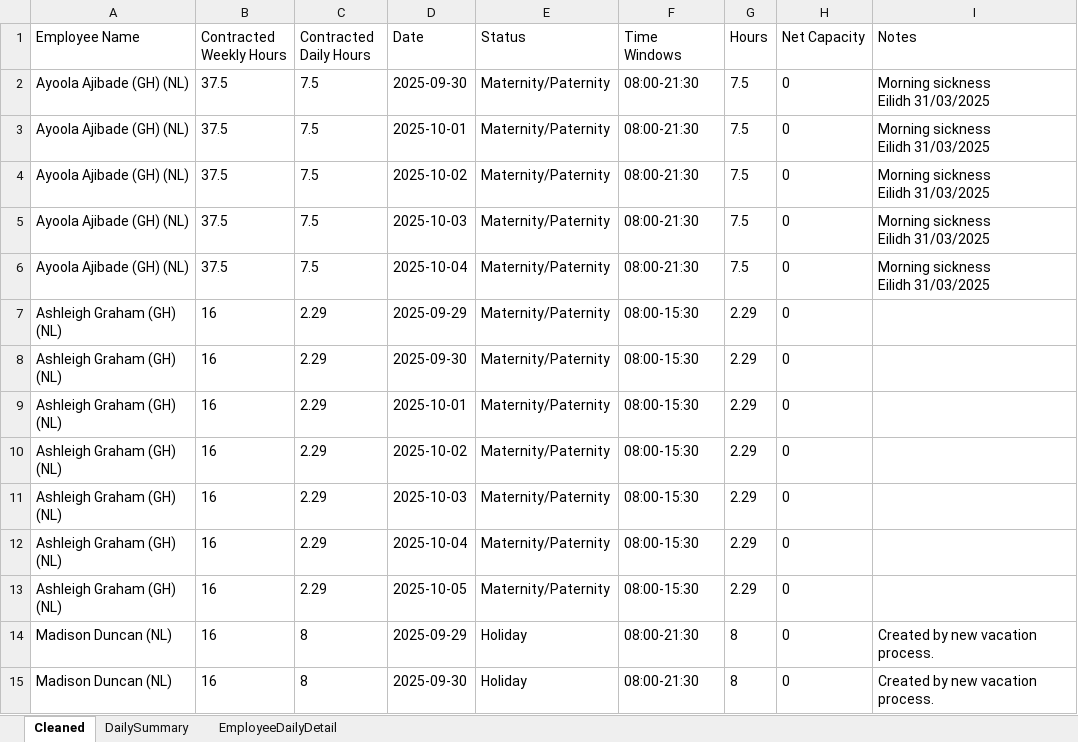
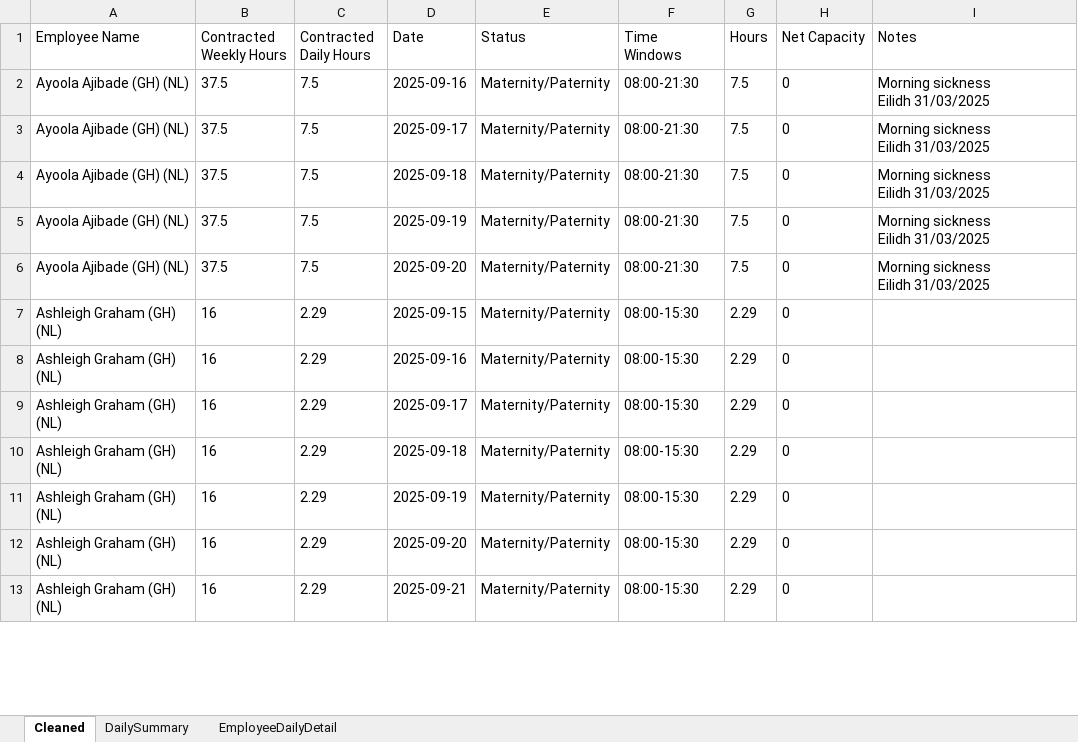
Before and after one commit to Mustansar-tech/CareCapacity, an Excel workbook: capacity_dashboard.xlsx, sheet Cleaned, drawn as a sheet; only a part is shown; values as stored, in another font and other column widths than the file's, no borders; removed rows and columns are numbered as before the commit, all else as after; the diff covers the shown part only; the diff names each change by its address in the sheet, - before the commit and + after, or states it on an @@ line.

```diff
--- a/capacity_dashboard.xlsx (sheet Cleaned)
+++ b/capacity_dashboard.xlsx (sheet Cleaned)
-D2 (Date): 2025-09-30
+D2 (Date): 2025-09-16
-D3 (Date): 2025-10-01
+D3 (Date): 2025-09-17
-D4 (Date): 2025-10-02
+D4 (Date): 2025-09-18
-D5 (Date): 2025-10-03
+D5 (Date): 2025-09-19
-D6 (Date): 2025-10-04
+D6 (Date): 2025-09-20
-D7 (Date): 2025-09-29
+D7 (Date): 2025-09-15
-D8 (Date): 2025-09-30
+D8 (Date): 2025-09-16
-D9 (Date): 2025-10-01
+D9 (Date): 2025-09-17
-D10 (Date): 2025-10-02
+D10 (Date): 2025-09-18
-D11 (Date): 2025-10-03
+D11 (Date): 2025-09-19
-D12 (Date): 2025-10-04
+D12 (Date): 2025-09-20
-D13 (Date): 2025-10-05
+D13 (Date): 2025-09-21
-row 14: Madison Duncan (NL) | 16 | 8 | 2025-09-29 | Holiday | 08:00-21:30 | 8 | 0 | Created by new vacation process.
-row 15: Madison Duncan (NL) | 16 | 8 | 2025-09-30 | Holiday | 08:00-21:30 | 8 | 0 | Created by new vacation process.
```
Also changed, not shown: other rows of this sheet, sheet EmployeeDailyDetail, sheet DailySummary, 6 other files.
